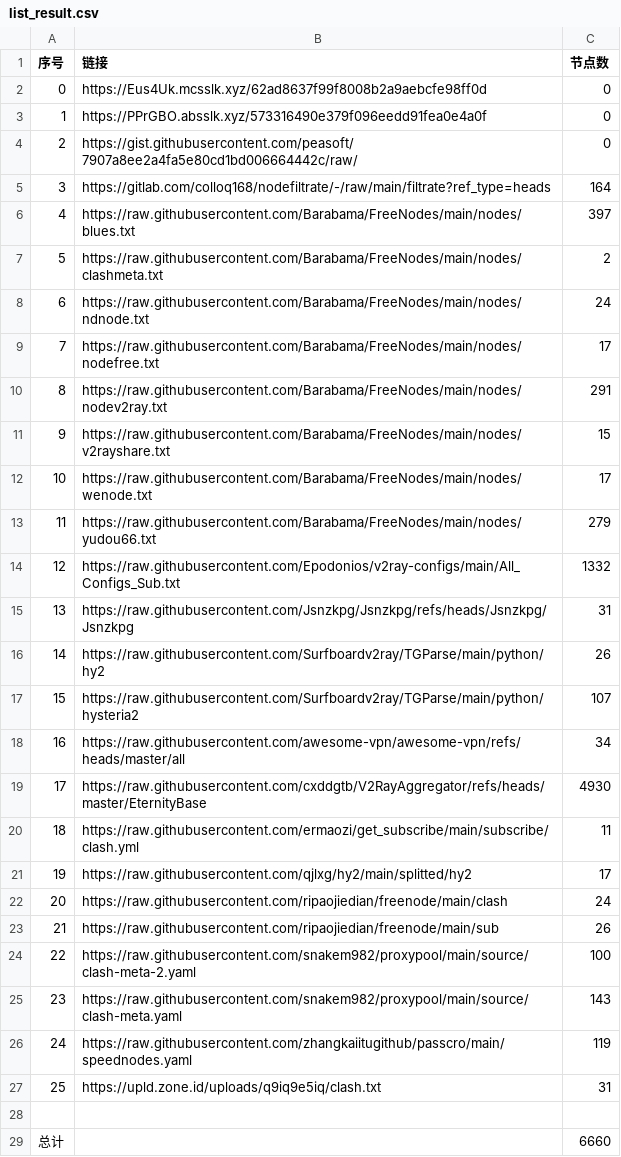
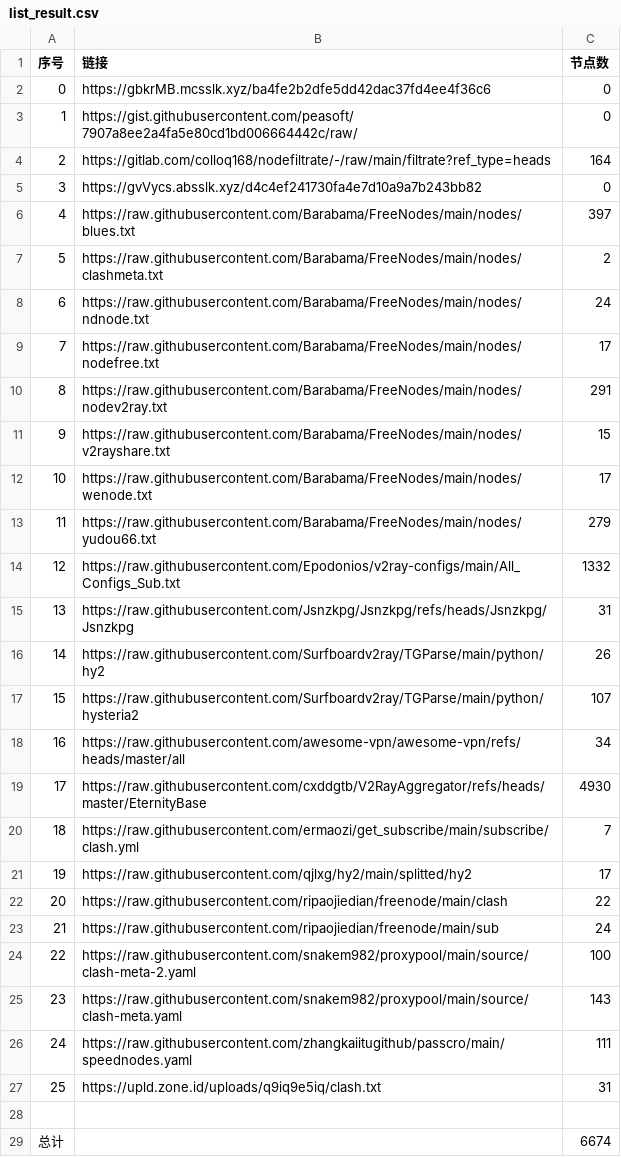
Before and after one commit to cxddgtb/cxddzy, a CSV file: list_result.csv, drawn as a sheet.

```diff
--- a/list_result.csv
+++ b/list_result.csv
@@ -1,6 +1,6 @@
 序号,链接,节点数
-0,https://Eus4Uk.mcsslk.xyz/62ad8637f99f8008b2a9aebcfe98ff0d,0
-1,https://PPrGBO.absslk.xyz/573316490e379f096eedd91fea0e4a0f,0
-2,https://gist.githubusercontent.com/peasoft/7907a8ee2a4fa5e80cd1bd006664442c/raw/,0
-3,https://gitlab.com/colloq168/nodefiltrate/-/raw/main/filtrate?ref_type=heads,164
+0,https://gbkrMB.mcsslk.xyz/ba4fe2b2dfe5dd42dac37fd4ee4f36c6,0
+1,https://gist.githubusercontent.com/peasoft/7907a8ee2a4fa5e80cd1bd006664442c/raw/,0
+2,https://gitlab.com/colloq168/nodefiltrate/-/raw/main/filtrate?ref_type=heads,164
+3,https://gvVycs.absslk.xyz/d4c4ef241730fa4e7d10a9a7b243bb82,0
 4,https://raw.githubusercontent.com/Barabama/FreeNodes/main/nodes/blues.txt,397
@@ -19,11 +19,11 @@
 17,https://raw.githubusercontent.com/cxddgtb/V2RayAggregator/refs/heads/master/EternityBase,4930
-18,https://raw.githubusercontent.com/ermaozi/get_subscribe/main/subscribe/clash.yml,11
+18,https://raw.githubusercontent.com/ermaozi/get_subscribe/main/subscribe/clash.yml,7
 19,https://raw.githubusercontent.com/qjlxg/hy2/main/splitted/hy2,17
-20,https://raw.githubusercontent.com/ripaojiedian/freenode/main/clash,24
-21,https://raw.githubusercontent.com/ripaojiedian/freenode/main/sub,26
+20,https://raw.githubusercontent.com/ripaojiedian/freenode/main/clash,22
+21,https://raw.githubusercontent.com/ripaojiedian/freenode/main/sub,24
 22,https://raw.githubusercontent.com/snakem982/proxypool/main/source/clash-meta-2.yaml,100
 23,https://raw.githubusercontent.com/snakem982/proxypool/main/source/clash-meta.yaml,143
-24,https://raw.githubusercontent.com/zhangkaiitugithub/passcro/main/speednodes.yaml,119
+24,https://raw.githubusercontent.com/zhangkaiitugithub/passcro/main/speednodes.yaml,111
 25,https://upld.zone.id/uploads/q9iq9e5iq/clash.txt,31
 
-总计,,6660
+总计,,6674
```
Also changed, not shown: 30 other files.
